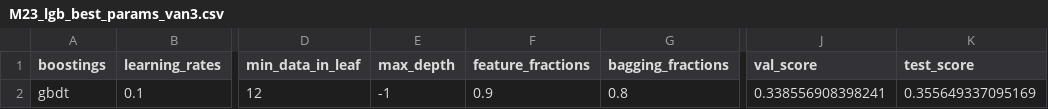
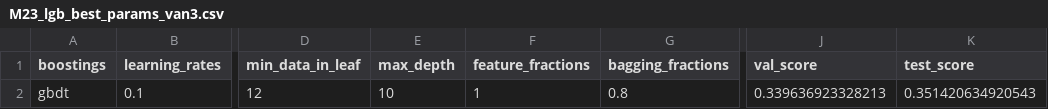
Before and after one commit to joosung-min/peak-bloom-prediction, a CSV file: code/vancouver/outputs/M23_lgb_best_params_van3.csv, drawn as a sheet; only a part is shown, gaps mark what is left out; the diff names each change by its address in the sheet, - before the commit and + after, or states it on an @@ line.

```diff
--- a/code/vancouver/outputs/M23_lgb_best_params_van3.csv
+++ b/code/vancouver/outputs/M23_lgb_best_params_van3.csv
-E2 (max_depth): -1
+E2 (max_depth): 10
-F2 (feature_fractions): 0.9
+F2 (feature_fractions): 1
-J2 (val_score): 0.338556908398241
+J2 (val_score): 0.339636923328213
-K2 (test_score): 0.355649337095169
+K2 (test_score): 0.351420634920543
```
Also changed, not shown: 4 other files.
